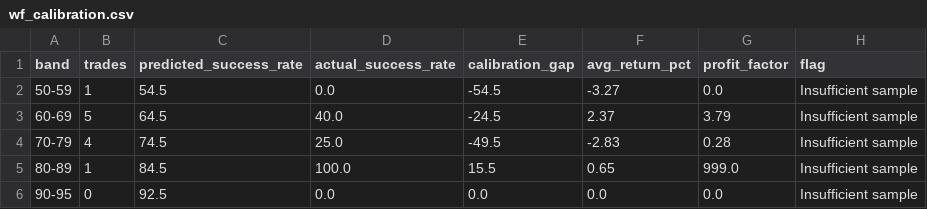
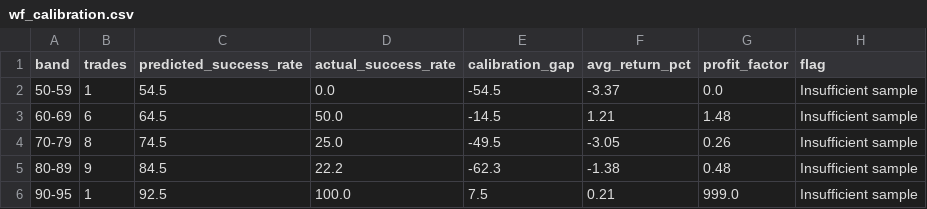
Before and after one commit to JMR2305/nse-trade-intraday, a CSV file: artifacts/api-server/src/python/validation_runs/wf_calibration.csv, drawn as a sheet.

```diff
--- a/artifacts/api-server/src/python/validation_runs/wf_calibration.csv
+++ b/artifacts/api-server/src/python/validation_runs/wf_calibration.csv
@@ -1,6 +1,6 @@
 band,trades,predicted_success_rate,actual_success_rate,calibration_gap,avg_return_pct,profit_factor,flag
-50-59,1,54.5,0.0,-54.5,-3.27,0.0,Insufficient sample
-60-69,5,64.5,40.0,-24.5,2.37,3.79,Insufficient sample
-70-79,4,74.5,25.0,-49.5,-2.83,0.28,Insufficient sample
-80-89,1,84.5,100.0,15.5,0.65,999.0,Insufficient sample
-90-95,0,92.5,0.0,0.0,0.0,0.0,Insufficient sample
+50-59,1,54.5,0.0,-54.5,-3.37,0.0,Insufficient sample
+60-69,6,64.5,50.0,-14.5,1.21,1.48,Insufficient sample
+70-79,8,74.5,25.0,-49.5,-3.05,0.26,Insufficient sample
+80-89,9,84.5,22.2,-62.3,-1.38,0.48,Insufficient sample
+90-95,1,92.5,100.0,7.5,0.21,999.0,Insufficient sample
```
Also changed, not shown: artifacts/api-server/src/python/validation_runs/wf_report.csv, artifacts/api-server/src/python/validation_runs/wf_trades.csv, 10 other files.
